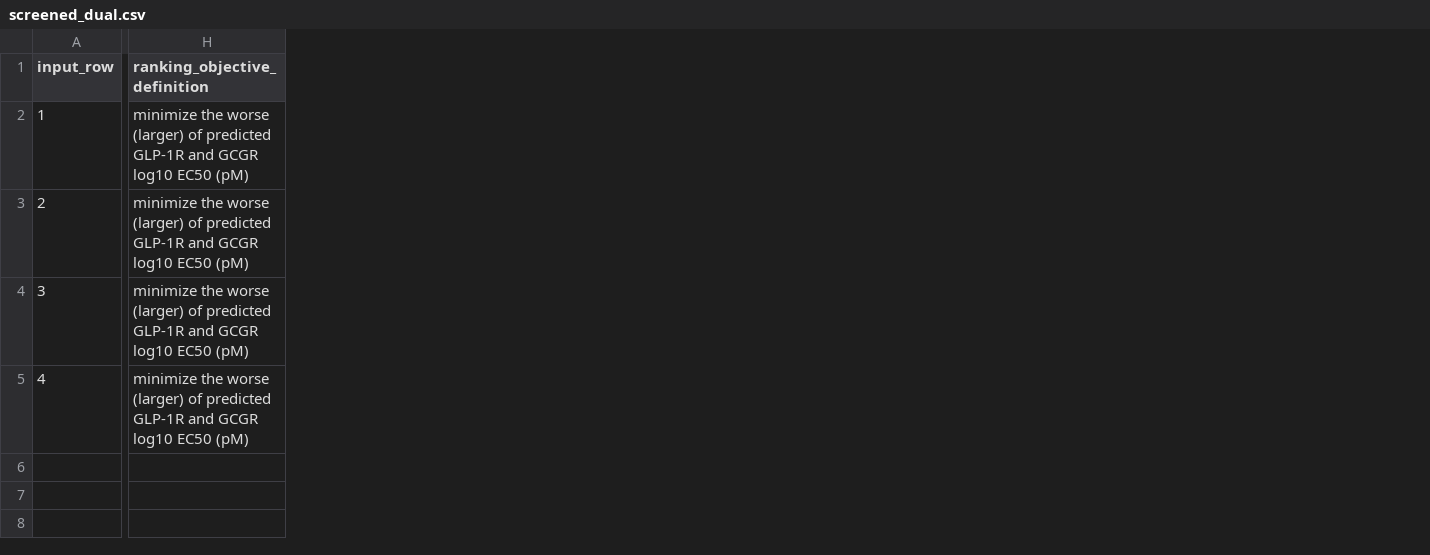
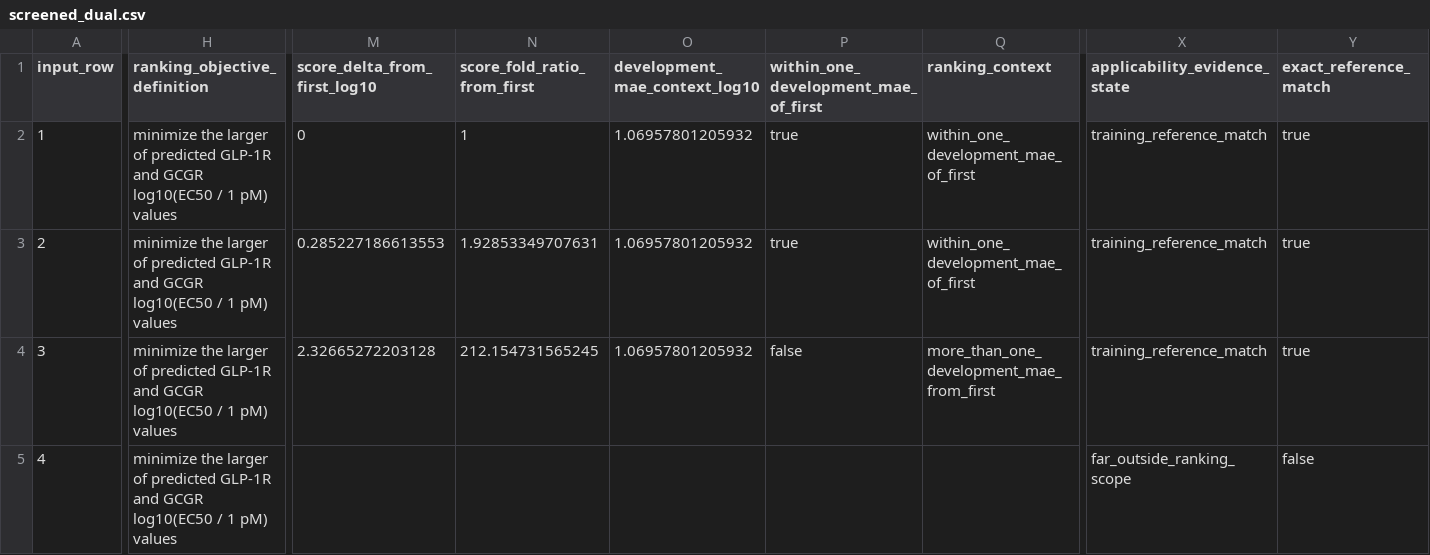
Before and after one commit to darwinxcai/IncretinSelect-AI, a CSV file: examples/candidate_screening/screened_dual.csv, drawn as a sheet; only a part is shown, gaps mark what is left out; the diff covers the shown part only; the diff names each change by its address in the sheet, - before the commit and + after, or states it on an @@ line.

Commit message:
Release v0.7 product and evidence upgrades

```diff
--- a/examples/candidate_screening/screened_dual.csv
+++ b/examples/candidate_screening/screened_dual.csv
+column M (score_delta_from_first_log10), rows 2-4: 0 | 0.285227186613553 | 2.32665272203128
+column N (score_fold_ratio_from_first), rows 2-4: 1 | 1.92853349707631 | 212.154731565245
+column O (development_mae_context_log10), rows 2-4: all 1.06957801205932
+column P, rows 1-4: within_one_development_mae_of_first | true | true | false
+column Q (ranking_context), rows 2-4: within_one_development_mae_of_first | within_one_development_mae_of_first | more_than_one_development_mae_from_first
+column X (applicability_evidence_state), rows 2-5: training_reference_match | training_reference_match | training_reference_match | far_outside_ranking_scope
+column Y (exact_reference_match), rows 2-5: true | true | true | false
-H2:H5 (ranking_objective_definition): minimize the worse (larger) of predicted GLP-1R and GCGR log10 EC50 (pM)
+H2:H5 (ranking_objective_definition): minimize the larger of predicted GLP-1R and GCGR log10(EC50 / 1 pM) values
```
Also changed, not shown: 8 edited cells elsewhere in this file, 55 other files.
